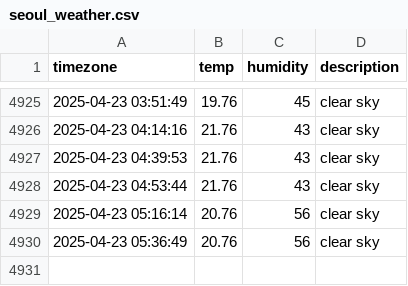
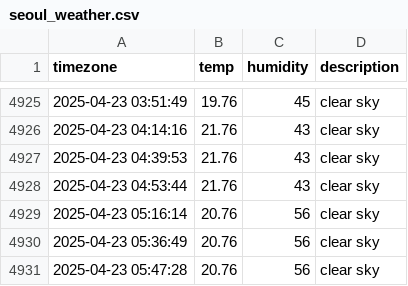
Before and after one commit to ILLQUADZ/seoul_weather, a CSV file: seoul_weather.csv, drawn as a sheet; only a part is shown, gaps mark what is left out; the diff names each change by its address in the sheet, - before the commit and + after, or states it on an @@ line.

```diff
--- a/seoul_weather.csv
+++ b/seoul_weather.csv
+row 4931: 2025-04-23 05:47:28 | 20.76 | 56 | clear sky
```
